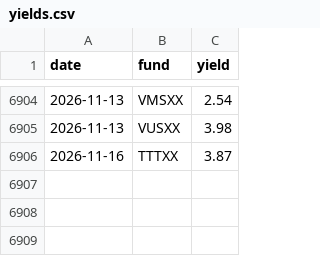
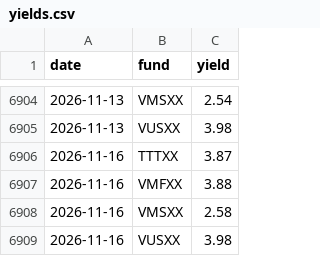
Before and after one commit to mmfyields/mmf-yields, a CSV file: docs/data/yields.csv, drawn as a sheet; only a part is shown, gaps mark what is left out; the diff names each change by its address in the sheet, - before the commit and + after, or states it on an @@ line.

Commit message:
Update yields 2026-11-17

```diff
--- a/docs/data/yields.csv
+++ b/docs/data/yields.csv
+row 6907: 2026-11-16 | VMFXX | 3.88
+row 6908: 2026-11-16 | VMSXX | 2.58
+row 6909: 2026-11-16 | VUSXX | 3.98
```
Also changed, not shown: logs/poll_log.csv.
